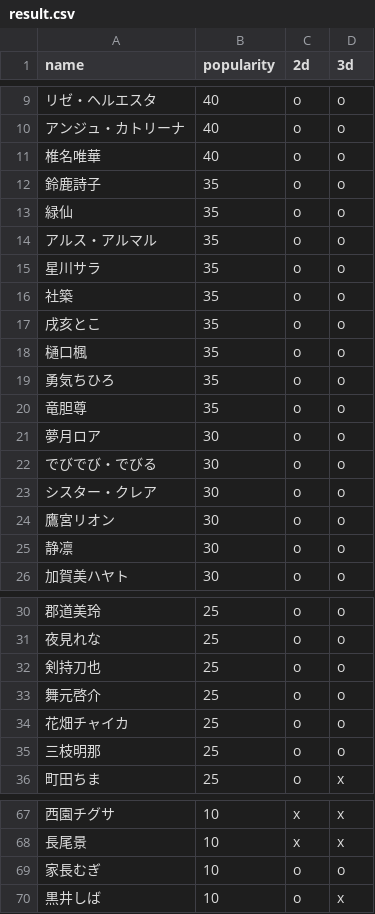
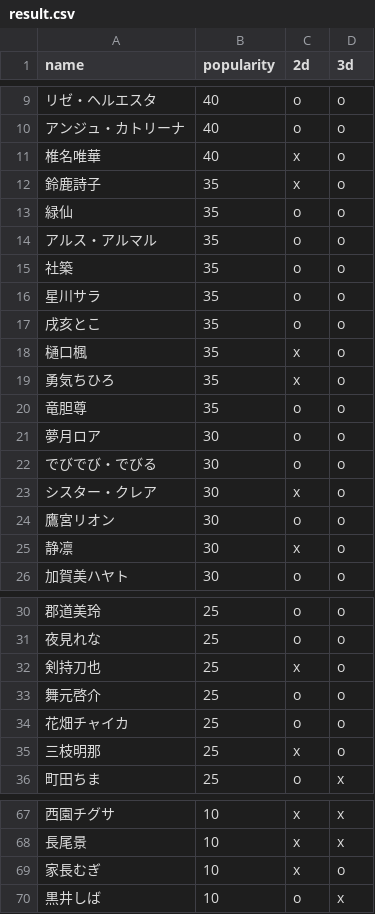
Before and after one commit to eggplants/nijisanji-v23d-status, a CSV file: result.csv, drawn as a sheet; only a part is shown, gaps mark what is left out; the diff covers the shown part only.

```diff
--- a/result.csv
+++ b/result.csv
@@ -10,11 +10,11 @@ name,popularity,2d,3d
 アンジュ・カトリーナ,40,o,o
-椎名唯華,40,o,o
-鈴鹿詩子,35,o,o
+椎名唯華,40,x,o
+鈴鹿詩子,35,x,o
 緑仙,35,o,o
 アルス・アルマル,35,o,o
+社築,35,o,o
 星川サラ,35,o,o
-社築,35,o,o
 戌亥とこ,35,o,o
-樋口楓,35,o,o
-勇気ちひろ,35,o,o
+樋口楓,35,x,o
+勇気ちひろ,35,x,o
 竜胆尊,35,o,o
@@ -22,5 +22,5 @@ name,popularity,2d,3d
 でびでび・でびる,30,o,o
-シスター・クレア,30,o,o
+シスター・クレア,30,x,o
 鷹宮リオン,30,o,o
-静凛,30,o,o
+静凛,30,x,o
 加賀美ハヤト,30,o,o
@@ -31,6 +31,6 @@ name,popularity,2d,3d
 夜見れな,25,o,o
-剣持刀也,25,o,o
+剣持刀也,25,x,o
 舞元啓介,25,o,o
 花畑チャイカ,25,o,o
-三枝明那,25,o,o
+三枝明那,25,x,o
 町田ちま,25,o,x
@@ -68,3 +68,3 @@ name,popularity,2d,3d
 長尾景,10,x,x
-家長むぎ,10,o,o
+家長むぎ,10,x,o
 黒井しば,10,o,x
```
Also changed, not shown: 3 added rows, 3 removed rows, 3 moved rows and 18 edited cells elsewhere in this file, 2 other files.
